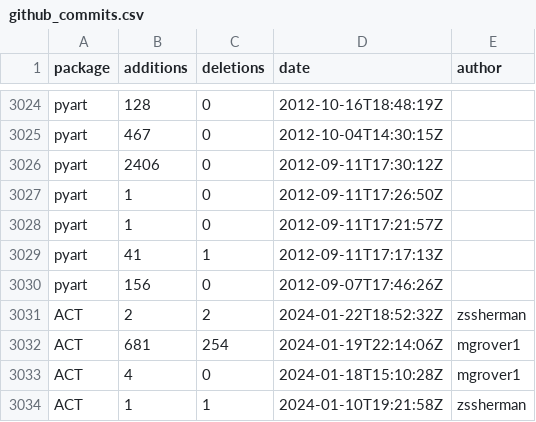
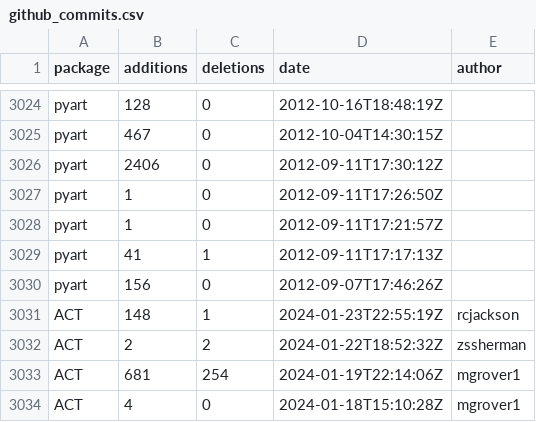
Before and after one commit to mgrover1/test-metrics, a CSV file: data/github_commits.csv, drawn as a sheet; only a part is shown, gaps mark what is left out; the shorter side is filled out with more unchanged rows; the diff names each change by its address in the sheet, - before the commit and + after, or states it on an @@ line.

```diff
--- a/data/github_commits.csv
+++ b/data/github_commits.csv
+row 3031: ACT | 148 | 1 | 2024-01-23T22:55:19Z | rcjackson
```
Also changed, not shown: data/conda_stats.csv, data/github_issues.csv, 12 other files.
